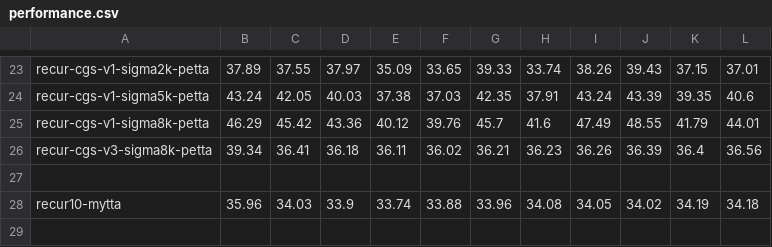
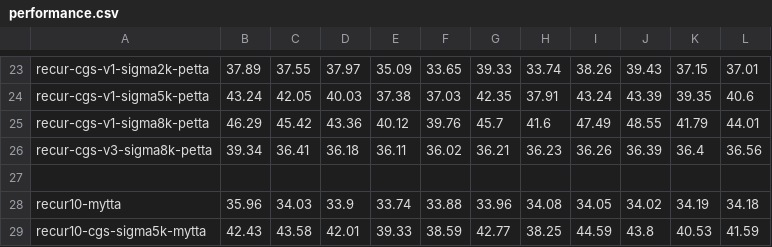
Before and after one commit to ywtseng0226/tta, a CSV file: performance.csv, drawn as a sheet; only a part is shown, gaps mark what is left out.

```diff
--- a/performance.csv
+++ b/performance.csv
@@ -28 +28,2 @@ recur-cgs-v3-sigma8k-petta,39.34,36.41,36.18,36.11,36.02,36.21,36.23,36.26,36.39
 recur10-mytta,35.96,34.03,33.9,33.74,33.88,33.96,34.08,34.05,34.02,34.19,34.18
+recur10-cgs-sigma5k-mytta,42.43,43.58,42.01,39.33,38.59,42.77,38.25,44.59,43.8,40.53,41.59
```
Also changed, not shown: 4 other files.
